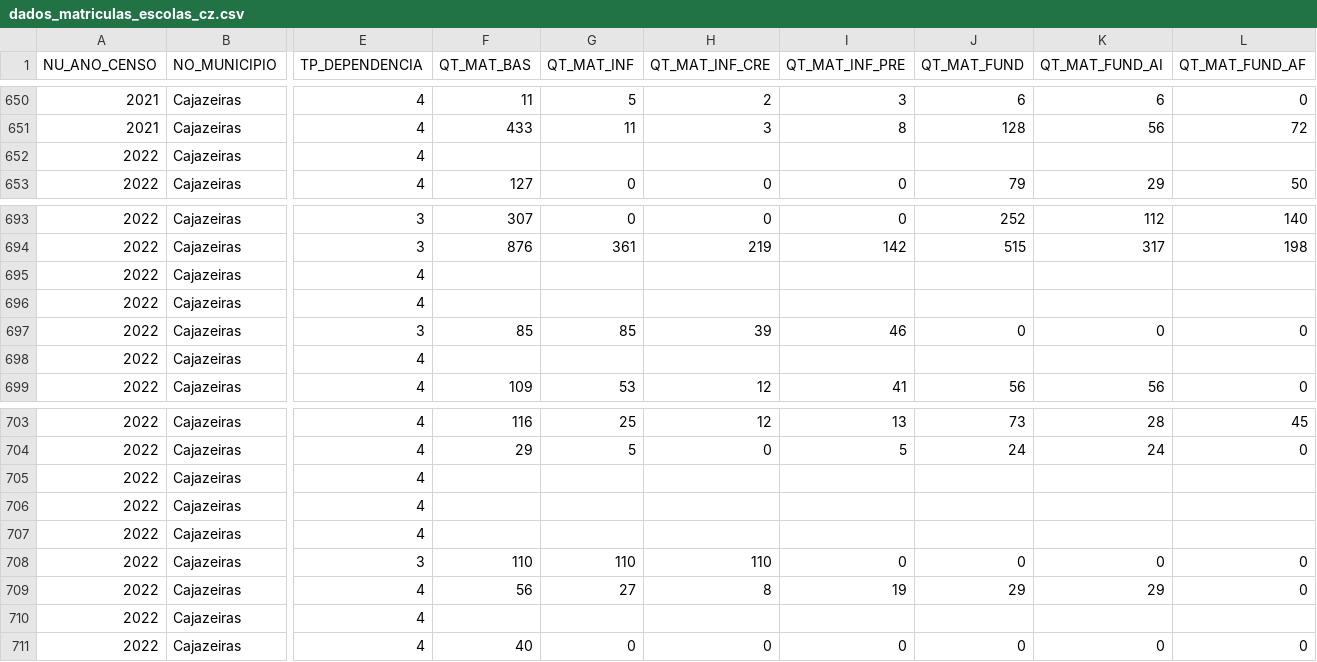
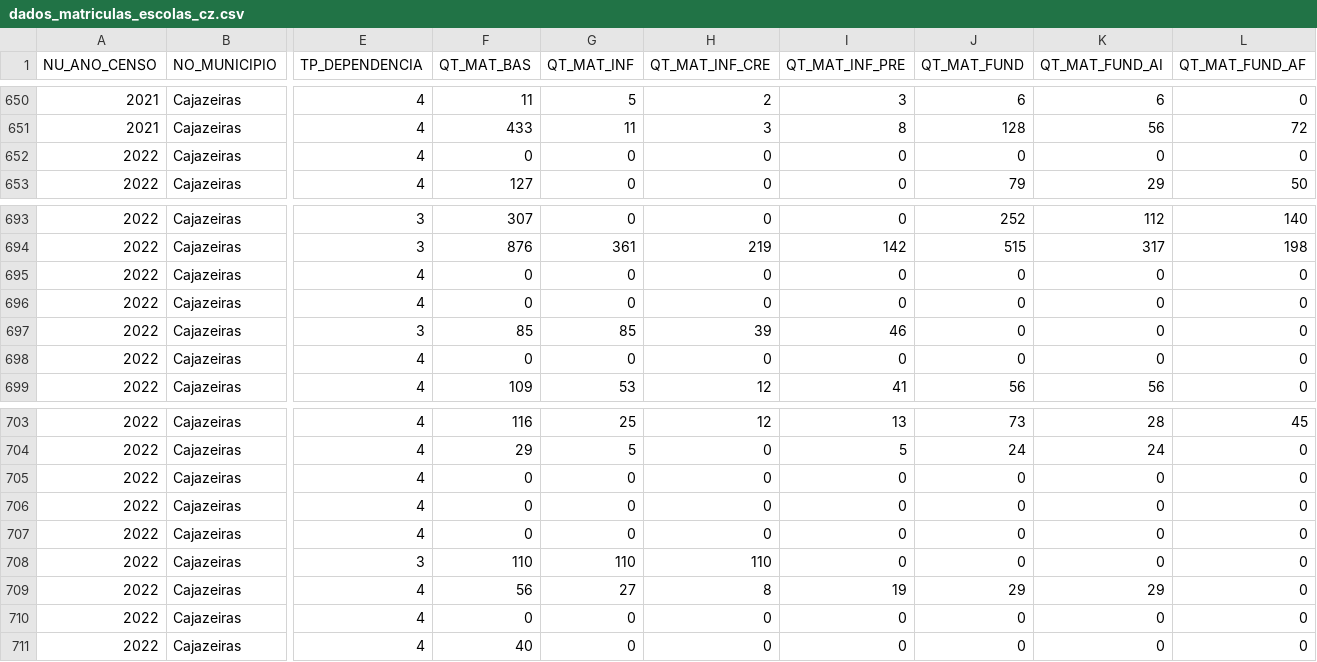
Before and after one commit to AllysonAbreu/dw_contas_publicas_2022, a CSV file: TCC2/dados/05_demais_analises/dados/dados_matriculas_escolas_cz.csv, drawn as a sheet; only a part is shown, gaps mark what is left out; the diff covers the shown part only; the diff names each change by its address in the sheet, - before the commit and + after, or states it on an @@ line.

Commit message:
modificações nos arquivos de dados para carga no dw

```diff
--- a/TCC2/dados/05_demais_analises/dados/dados_matriculas_escolas_cz.csv
+++ b/TCC2/dados/05_demais_analises/dados/dados_matriculas_escolas_cz.csv
-F652 (QT_MAT_BAS): (empty)
+F652 (QT_MAT_BAS): 0
-G652 (QT_MAT_INF): (empty)
+G652 (QT_MAT_INF): 0
-H652 (QT_MAT_INF_CRE): (empty)
+H652 (QT_MAT_INF_CRE): 0
-I652 (QT_MAT_INF_PRE): (empty)
+I652 (QT_MAT_INF_PRE): 0
-J652 (QT_MAT_FUND): (empty)
+J652 (QT_MAT_FUND): 0
-K652 (QT_MAT_FUND_AI): (empty)
+K652 (QT_MAT_FUND_AI): 0
-L652 (QT_MAT_FUND_AF): (empty)
+L652 (QT_MAT_FUND_AF): 0
-F695:F696 (QT_MAT_BAS): (empty)
+F695:F696 (QT_MAT_BAS): 0
-G695:G696 (QT_MAT_INF): (empty)
+G695:G696 (QT_MAT_INF): 0
-H695:H696 (QT_MAT_INF_CRE): (empty)
+H695:H696 (QT_MAT_INF_CRE): 0
-I695:I696 (QT_MAT_INF_PRE): (empty)
+I695:I696 (QT_MAT_INF_PRE): 0
-J695:J696 (QT_MAT_FUND): (empty)
+J695:J696 (QT_MAT_FUND): 0
-K695:K696 (QT_MAT_FUND_AI): (empty)
+K695:K696 (QT_MAT_FUND_AI): 0
-L695:L696 (QT_MAT_FUND_AF): (empty)
+L695:L696 (QT_MAT_FUND_AF): 0
-F698 (QT_MAT_BAS): (empty)
+F698 (QT_MAT_BAS): 0
-G698 (QT_MAT_INF): (empty)
+G698 (QT_MAT_INF): 0
-H698 (QT_MAT_INF_CRE): (empty)
+H698 (QT_MAT_INF_CRE): 0
-I698 (QT_MAT_INF_PRE): (empty)
+I698 (QT_MAT_INF_PRE): 0
-J698 (QT_MAT_FUND): (empty)
+J698 (QT_MAT_FUND): 0
-K698 (QT_MAT_FUND_AI): (empty)
+K698 (QT_MAT_FUND_AI): 0
-L698 (QT_MAT_FUND_AF): (empty)
+L698 (QT_MAT_FUND_AF): 0
-F705:F707 (QT_MAT_BAS): (empty)
+F705:F707 (QT_MAT_BAS): 0
-G705:G707 (QT_MAT_INF): (empty)
+G705:G707 (QT_MAT_INF): 0
-H705:H707 (QT_MAT_INF_CRE): (empty)
+H705:H707 (QT_MAT_INF_CRE): 0
-I705:I707 (QT_MAT_INF_PRE): (empty)
+I705:I707 (QT_MAT_INF_PRE): 0
-J705:J707 (QT_MAT_FUND): (empty)
+J705:J707 (QT_MAT_FUND): 0
-K705:K707 (QT_MAT_FUND_AI): (empty)
+K705:K707 (QT_MAT_FUND_AI): 0
-L705:L707 (QT_MAT_FUND_AF): (empty)
+L705:L707 (QT_MAT_FUND_AF): 0
-F710 (QT_MAT_BAS): (empty)
+F710 (QT_MAT_BAS): 0
-G710 (QT_MAT_INF): (empty)
+G710 (QT_MAT_INF): 0
-H710 (QT_MAT_INF_CRE): (empty)
+H710 (QT_MAT_INF_CRE): 0
-I710 (QT_MAT_INF_PRE): (empty)
+I710 (QT_MAT_INF_PRE): 0
-J710 (QT_MAT_FUND): (empty)
+J710 (QT_MAT_FUND): 0
-K710 (QT_MAT_FUND_AI): (empty)
+K710 (QT_MAT_FUND_AI): 0
-L710 (QT_MAT_FUND_AF): (empty)
+L710 (QT_MAT_FUND_AF): 0
```
Also changed, not shown: 21 edited cells elsewhere in this file, TCC2/dados/03_dados_carga/arquivos_para_carga/dados_elemento.csv, 3 other files.
